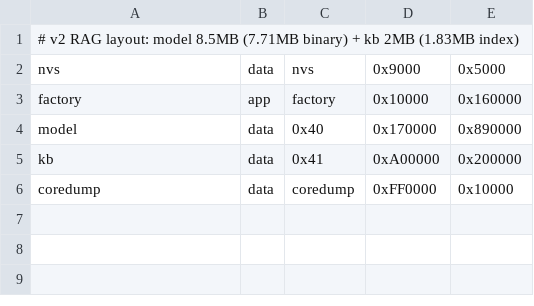
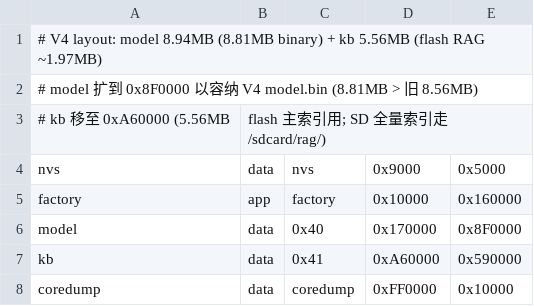
Before and after one commit to rickqi/esp32-ai, a CSV file: firmware/esp32_llm_zh_v3/partitions.csv, drawn as a sheet.

Commit message:
fix: V4 分区表扩展 — model 0x8F0000 (容纳 8.81MB) + kb 0xA60000 5.56MB
- model 8.56MB -> 8.94MB (0x8F0000), V4 model.bin 8.81MB 放得下 (+0.13MB)

- kb 2MB -> 5.56MB (0xA60000), flash 主索引 1.97MB 余 3.6MB

- 16MB flash 精确用满 (0x1000000), gen_esp32part 验证通过

- 烧录注意: kb 索引地址 0xA00000 -> 0xA60000

Ultraworked with Sisyphus. Co-authored-by: Sisyphus <clio-agent@sisyphuslabs.ai>

```diff
--- a/firmware/esp32_llm_zh_v3/partitions.csv
+++ b/firmware/esp32_llm_zh_v3/partitions.csv
@@ -1,6 +1,8 @@
-# v2 RAG layout: model 8.5MB (7.71MB binary) + kb 2MB (1.83MB index)
+# V4 layout: model 8.94MB (8.81MB binary) + kb 5.56MB (flash RAG ~1.97MB)
+# model 扩到 0x8F0000 以容纳 V4 model.bin (8.81MB > 旧 8.56MB)
+# kb 移至 0xA60000 (5.56MB, flash 主索引用; SD 全量索引走 /sdcard/rag/)
 nvs,       data, nvs,     0x9000,    0x5000,
 factory,   app,  factory, 0x10000,   0x160000,
-model,     data, 0x40,    0x170000,  0x890000,
-kb,        data, 0x41,    0xA00000,  0x200000,
+model,     data, 0x40,    0x170000,  0x8F0000,
+kb,        data, 0x41,    0xA60000,  0x590000,
 coredump,  data, coredump,0xFF0000,  0x10000,
```
